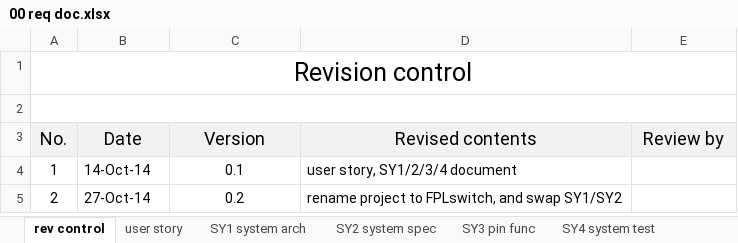
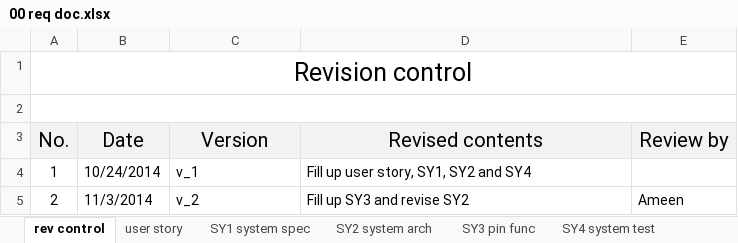
Before and after one commit to JuliusMakoko/ait-embsys-doorlocksystem, an Excel workbook: docs/00 req doc.xlsx, sheet rev control, drawn as a sheet; values as stored, in another font and other column widths than the file's, no borders; charts and pictures not drawn; the diff names each change by its address in the sheet, - before the commit and + after, or states it on an @@ line.

```diff
--- a/docs/00 req doc.xlsx (sheet rev control)
+++ b/docs/00 req doc.xlsx (sheet rev control)
-sheet tab: SY1 system arch
+sheet tab: SY2 system arch
-sheet tab: SY2 system spec
+sheet tab: SY1 system spec
@@ sheet tab order changed: rev control | user story | SY1 system spec | SY2 system arch | SY3 pin func | SY4 system test @@
@@ A3:E3 text size: larger @@
-B4 (Date): 14-Oct-14
+B4 (Date): 10/24/2014
-C4 (Version): 0.1
+C4 (Version): v_1
-C4:C5 alignment: center
+C4:C5 alignment: left
-D4 (Revised contents): user story, SY1/2/3/4 document
+D4 (Revised contents): Fill up user story, SY1, SY2 and SY4
-B5 (Date): 27-Oct-14
+B5 (Date): 11/3/2014
-C5 (Version): 0.2
+C5 (Version): v_2
-D5 (Revised contents): rename project to FPLswitch, and swap SY1/SY2
+D5 (Revised contents): Fill up SY3 and revise SY2
-E5 (Review by): (empty)
+E5 (Review by): Ameen
```
Also changed, not shown: sheet SY4 system test, sheet user story, sheet SY1 system spec, sheet SY3 pin func, sheet SY2 system arch, charts or pictures.
